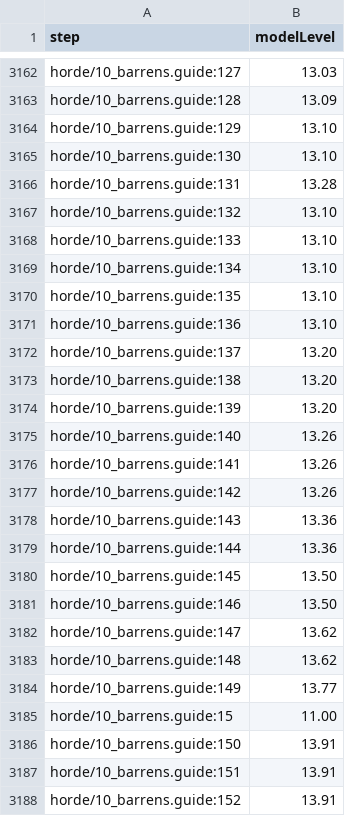
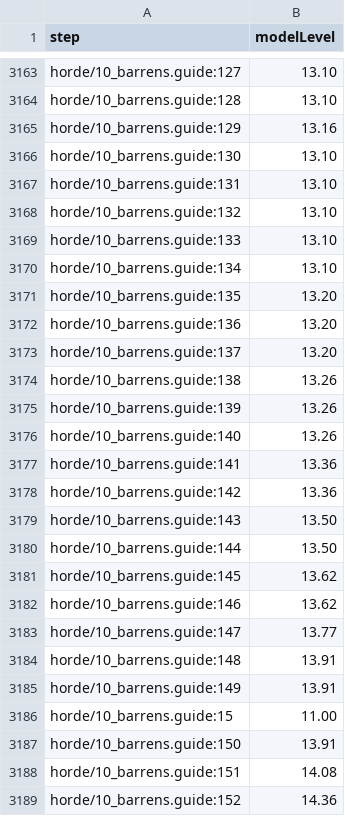
Before and after one commit to GREYsaurus/Questwarden, a CSV file: docs/generated/ClassicEra/step-levels.csv, drawn as a sheet; only a part is shown, gaps mark what is left out; addresses are those after the commit; the diff covers the shown part only; the diff names each change by its address in the sheet, - before the commit and + after, or states it on an @@ line.

```diff
--- a/docs/generated/ClassicEra/step-levels.csv
+++ b/docs/generated/ClassicEra/step-levels.csv
-B3163 (modelLevel): 13.03
+B3163 (modelLevel): 13.10
-B3164 (modelLevel): 13.09
+B3164 (modelLevel): 13.10
-B3165 (modelLevel): 13.10
+B3165 (modelLevel): 13.16
-B3167 (modelLevel): 13.28
+B3167 (modelLevel): 13.10
-B3171:B3172 (modelLevel): 13.10
+B3171:B3172 (modelLevel): 13.20
-B3174:B3175 (modelLevel): 13.20
+B3174:B3175 (modelLevel): 13.26
-B3177:B3178 (modelLevel): 13.26
+B3177:B3178 (modelLevel): 13.36
-B3179:B3180 (modelLevel): 13.36
+B3179:B3180 (modelLevel): 13.50
-B3181:B3182 (modelLevel): 13.50
+B3181:B3182 (modelLevel): 13.62
-B3183 (modelLevel): 13.62
+B3183 (modelLevel): 13.77
-B3184 (modelLevel): 13.62
+B3184 (modelLevel): 13.91
-B3185 (modelLevel): 13.77
+B3185 (modelLevel): 13.91
-B3188 (modelLevel): 13.91
+B3188 (modelLevel): 14.08
-B3189 (modelLevel): 13.91
+B3189 (modelLevel): 14.36
```
Also changed, not shown: 1 added row, 2 removed rows and 122 edited cells elsewhere in this file, docs/generated/ClassicEra/guide-xp.csv, docs/generated/ClassicEra/level-gates.csv, 19 other files.
